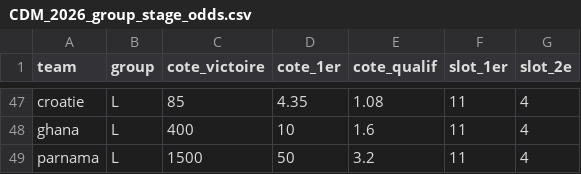
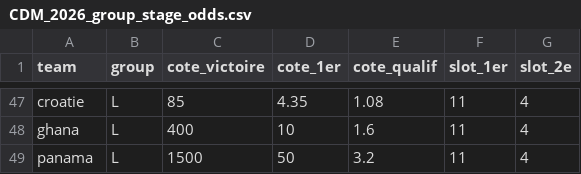
Before and after one commit to GodartVincent/MPPAnalysis, a CSV file: data/CDM_2026_group_stage_odds.csv, drawn as a sheet; only a part is shown, gaps mark what is left out.

Commit message:
Pipeline DP poules (solve_dp_coarse) + suite de tests pytest
- daily_pipeline.py : run_daily_pipeline en grille coarse 501² (×4), architecture
  3 phases (lointain/drift, proche, Q-tables), injection de dépendances
- Correctif overflow V_near en fin de tournoi (condition terminale coarse)
- Notebook 10 : affichage détaillé des 9 win rates
- Validation des entrées (crowds, marge cotes, phases, gains, cohérence inter-fichiers)
- Fix données : parnama -> panama dans group_stage_odds.csv
- Suite pytest (61 tests) : moteurs DP vs oracle exact, multivers, histogrammes
  peloton, briques core, bracket_simulator, invariants
- requirements.txt : ajout numba/llvmlite/pytest (numba manquait)

```diff
--- a/data/CDM_2026_group_stage_odds.csv
+++ b/data/CDM_2026_group_stage_odds.csv
@@ -48,2 +48,2 @@ croatie,L,85,4.35,1.08,11,4
 ghana,L,400,10,1.6,11,4
-parnama,L,1500,50,3.2,11,4
+panama,L,1500,50,3.2,11,4
```
Also changed, not shown: 29 other files.
